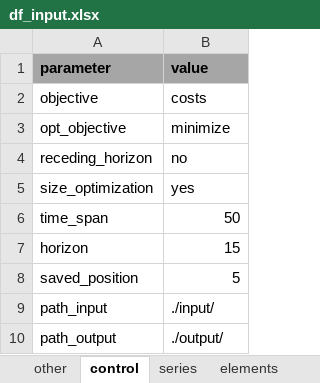
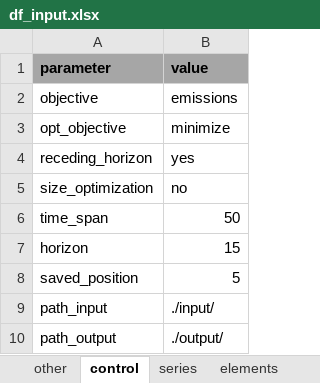
Before and after one commit to christianLeomil/masterthesis, an Excel workbook: input/df_input.xlsx, sheet control, drawn as a sheet; values as stored, in another font and other column widths than the file's, no borders; the diff names each change by its address in the sheet, - before the commit and + after, or states it on an @@ line.

```diff
--- a/input/df_input.xlsx (sheet control)
+++ b/input/df_input.xlsx (sheet control)
-B2 (value): costs
+B2 (value): emissions
-B4 (value): no
+B4 (value): yes
-B5 (value): yes
+B5 (value): no
```
Also changed, not shown: sheet parameters to variables, sheet conect_electric, sheet conect_thermal, sheet series, sheet elements, output/df_con_electric.xlsx, output/df_final.xlsx, 39 other files.
